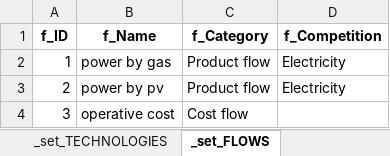
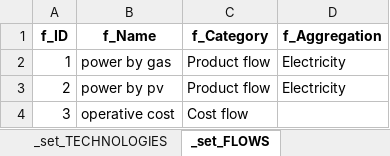
Before and after one commit to pyESM-project/pyesm, an Excel workbook: default/0_test_structure/sets.xlsx, sheet _set_FLOWS, drawn as a sheet; values as stored, in another font and other column widths than the file's, no borders; the diff names each change by its address in the sheet, - before the commit and + after, or states it on an @@ line.

```diff
--- a/default/0_test_structure/sets.xlsx (sheet _set_FLOWS)
+++ b/default/0_test_structure/sets.xlsx (sheet _set_FLOWS)
-D1: f_Competition
+D1: f_Aggregation
```
Also changed, not shown: sheet _set_SENSITIVITY, default/0_test_structure/concept.xlsx, default/0_test_structure/input_data/input_data.xlsx, 17 other files.
